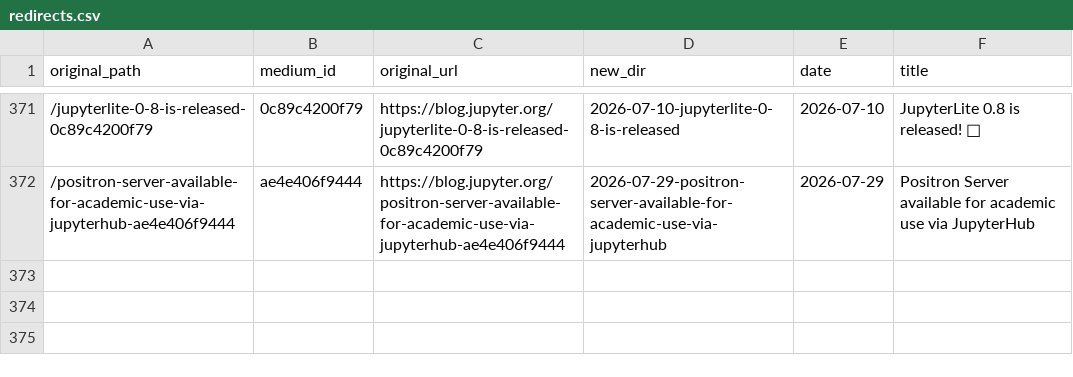
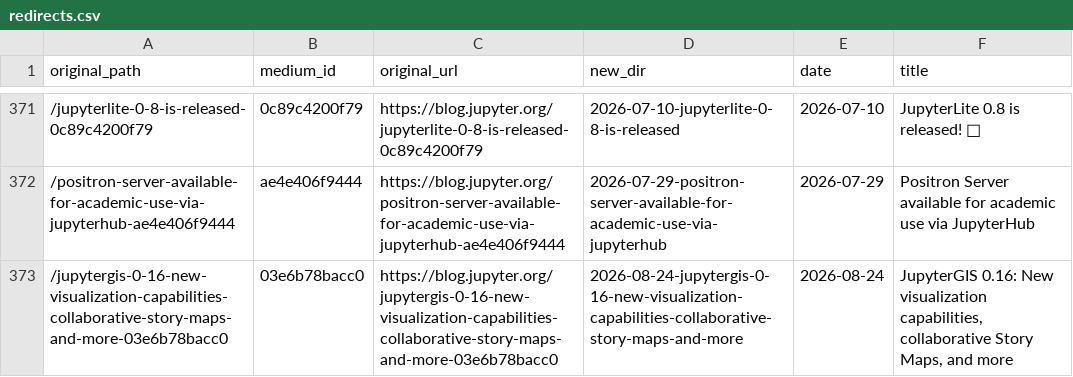
Before and after one commit to jasongrout/blog_export, a CSV file: redirects.csv, drawn as a sheet; only a part is shown, gaps mark what is left out; the diff names each change by its address in the sheet, - before the commit and + after, or states it on an @@ line.

```diff
--- a/redirects.csv
+++ b/redirects.csv
+row 373: /jupytergis-0-16-new-visualization-capabilities-collaborative-story-maps-and-more-03e6b78bacc0 | 03e6b78bacc0 | https://blog.jupyter.org/jupytergis-0-16-new-visualization-capabilities-collaborative-story-maps-and-more-03e6b78bacc0 | 2026-08-24-jupytergis-0-16-new-visualization-capabilities-collaborative-story-maps-and-more | 2026-08-24 | JupyterGIS 0.16: New visualization capabilities, collaborative Story Maps, and more
```
Also changed, not shown: 2 other files.
